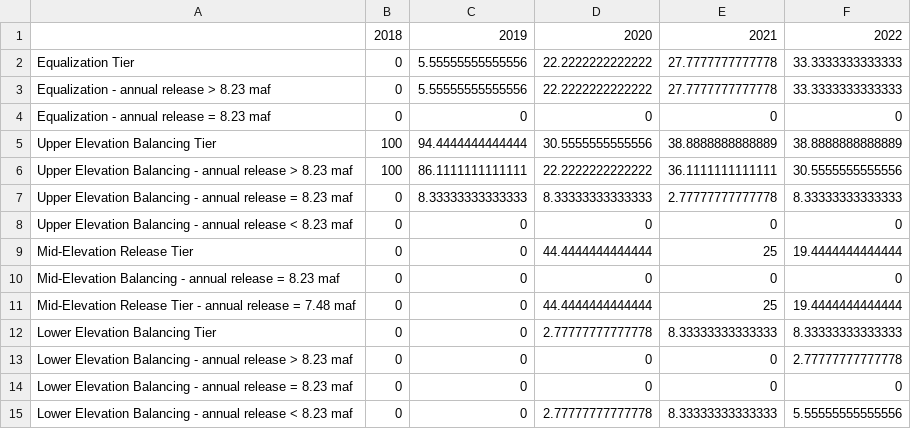
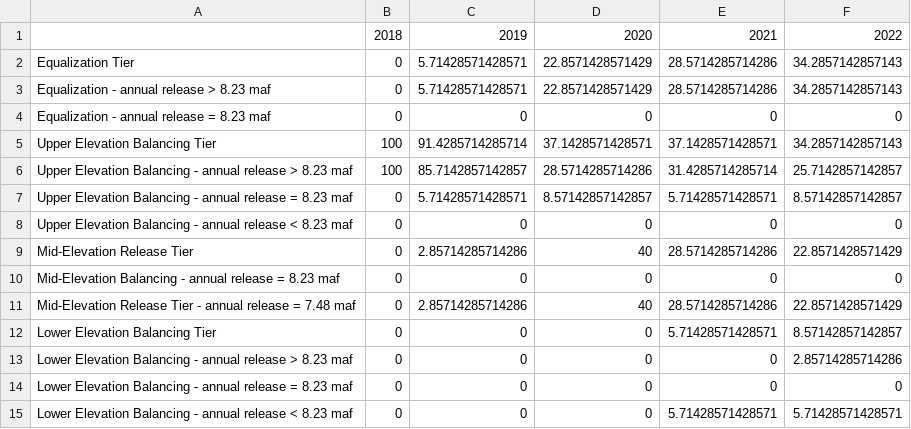
Before and after one commit to usbr/MTOM, a CSV file: Output Data/RDF Process/results/May/SysTableFull2018_2022.csv, drawn as a sheet; only a part is shown; the diff covers the shown part only.

```diff
--- a/Output Data/RDF Process/results/May/SysTableFull2018_2022.csv
+++ b/Output Data/RDF Process/results/May/SysTableFull2018_2022.csv
@@ -1,15 +1,15 @@
 "",2018,2019,2020,2021,2022
-Equalization Tier,0,5.55555555555556,22.2222222222222,27.7777777777778,33.3333333333333
-Equalization - annual release > 8.23 maf,0,5.55555555555556,22.2222222222222,27.7777777777778,33.3333333333333
+Equalization Tier,0,5.71428571428571,22.8571428571429,28.5714285714286,34.2857142857143
+Equalization - annual release > 8.23 maf,0,5.71428571428571,22.8571428571429,28.5714285714286,34.2857142857143
 Equalization - annual release = 8.23 maf,0,0,0,0,0
-Upper Elevation Balancing Tier,100,94.4444444444444,30.5555555555556,38.8888888888889,38.8888888888889
-Upper Elevation Balancing - annual release > 8.23 maf,100,86.1111111111111,22.2222222222222,36.1111111111111,30.5555555555556
-Upper Elevation Balancing - annual release = 8.23 maf,0,8.33333333333333,8.33333333333333,2.77777777777778,8.33333333333333
+Upper Elevation Balancing Tier,100,91.4285714285714,37.1428571428571,37.1428571428571,34.2857142857143
+Upper Elevation Balancing - annual release > 8.23 maf,100,85.7142857142857,28.5714285714286,31.4285714285714,25.7142857142857
+Upper Elevation Balancing - annual release = 8.23 maf,0,5.71428571428571,8.57142857142857,5.71428571428571,8.57142857142857
 Upper Elevation Balancing - annual release < 8.23 maf,0,0,0,0,0
-Mid-Elevation Release Tier,0,0,44.4444444444444,25,19.4444444444444
+Mid-Elevation Release Tier,0,2.85714285714286,40,28.5714285714286,22.8571428571429
 Mid-Elevation Balancing - annual release = 8.23 maf,0,0,0,0,0
-Mid-Elevation Release Tier - annual release = 7.48 maf,0,0,44.4444444444444,25,19.4444444444444
-Lower Elevation Balancing Tier,0,0,2.77777777777778,8.33333333333333,8.33333333333333
-Lower Elevation Balancing - annual release > 8.23 maf,0,0,0,0,2.77777777777778
+Mid-Elevation Release Tier - annual release = 7.48 maf,0,2.85714285714286,40,28.5714285714286,22.8571428571429
+Lower Elevation Balancing Tier,0,0,0,5.71428571428571,8.57142857142857
+Lower Elevation Balancing - annual release > 8.23 maf,0,0,0,0,2.85714285714286
 Lower Elevation Balancing - annual release = 8.23 maf,0,0,0,0,0
-Lower Elevation Balancing - annual release < 8.23 maf,0,0,2.77777777777778,8.33333333333333,5.55555555555556
+Lower Elevation Balancing - annual release < 8.23 maf,0,0,0,5.71428571428571,5.71428571428571
```
Also changed, not shown: 14 edited cells elsewhere in this file, Output Data/RDF Process/results/May/CritStats.csv, 21 other files.
